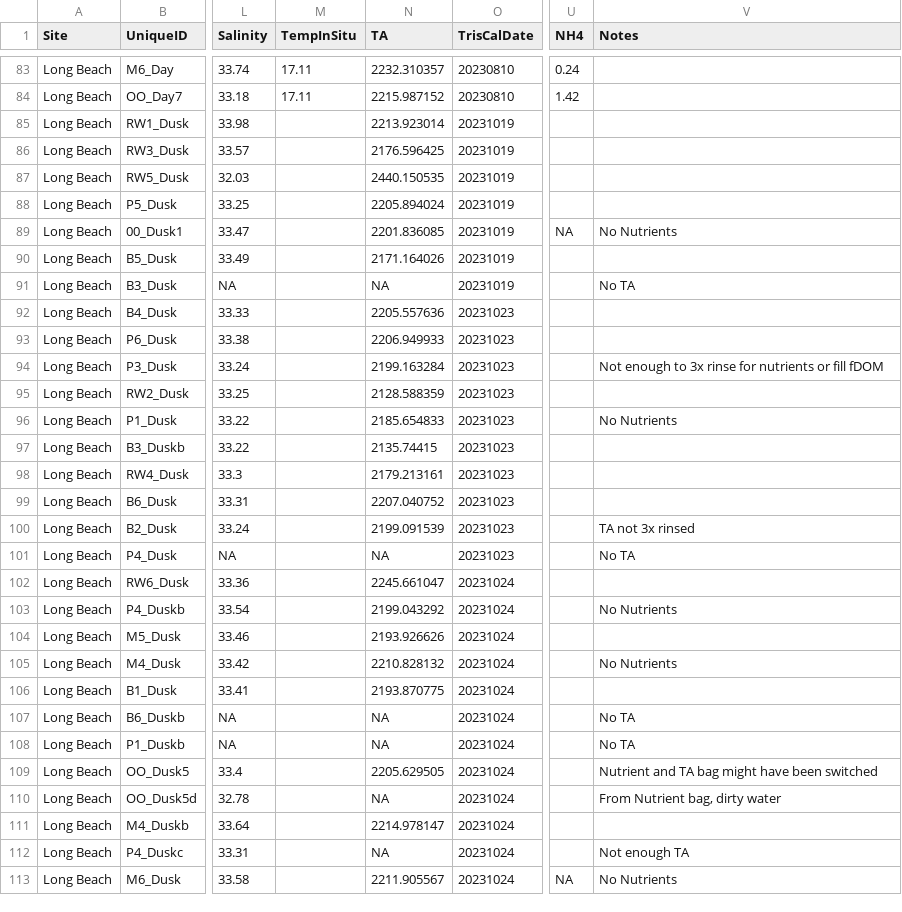
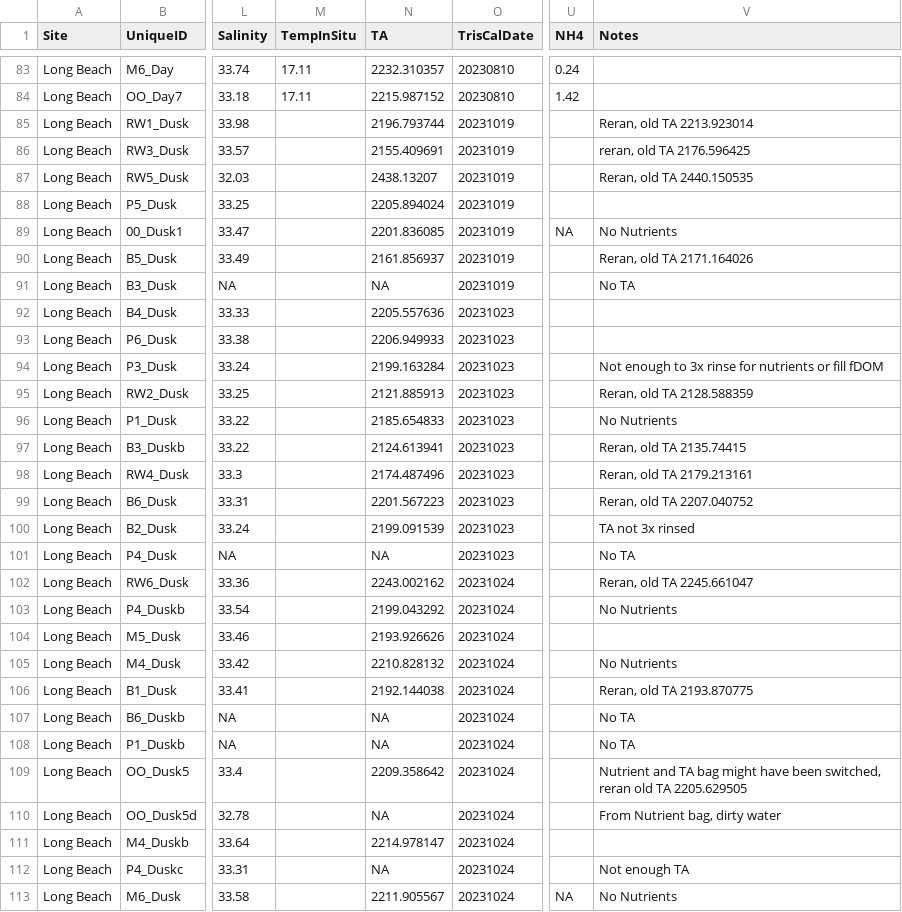
Before and after one commit to njsilbiger/SantaCruz_EcoFun, a CSV file: Data/Biogeochemistry/pHProbe_Data.csv, drawn as a sheet; only a part is shown, gaps mark what is left out; the diff covers the shown part only; the diff names each change by its address in the sheet, - before the commit and + after, or states it on an @@ line.

Commit message:
updated fall TA with reruns

```diff
--- a/Data/Biogeochemistry/pHProbe_Data.csv
+++ b/Data/Biogeochemistry/pHProbe_Data.csv
-N85 (TA): 2213.923014
+N85 (TA): 2196.793744
-V85 (Notes): (empty)
+V85 (Notes): Reran, old TA 2213.923014
-N86 (TA): 2176.596425
+N86 (TA): 2155.409691
-V86 (Notes): (empty)
+V86 (Notes): reran, old TA 2176.596425
-N87 (TA): 2440.150535
+N87 (TA): 2438.13207
-V87 (Notes): (empty)
+V87 (Notes): Reran, old TA 2440.150535
-N90 (TA): 2171.164026
+N90 (TA): 2161.856937
-V90 (Notes): (empty)
+V90 (Notes): Reran, old TA 2171.164026
-N95 (TA): 2128.588359
+N95 (TA): 2121.885913
-V95 (Notes): (empty)
+V95 (Notes): Reran, old TA 2128.588359
-N97 (TA): 2135.74415
+N97 (TA): 2124.613941
-V97 (Notes): (empty)
+V97 (Notes): Reran, old TA 2135.74415
-N98 (TA): 2179.213161
+N98 (TA): 2174.487496
-V98 (Notes): (empty)
+V98 (Notes): Reran, old TA 2179.213161
-N99 (TA): 2207.040752
+N99 (TA): 2201.567223
-V99 (Notes): (empty)
+V99 (Notes): Reran, old TA 2207.040752
-N102 (TA): 2245.661047
+N102 (TA): 2243.002162
-V102 (Notes): (empty)
+V102 (Notes): Reran, old TA 2245.661047
-N106 (TA): 2193.870775
+N106 (TA): 2192.144038
-V106 (Notes): (empty)
+V106 (Notes): Reran, old TA 2193.870775
-N109 (TA): 2205.629505
+N109 (TA): 2209.358642
-V109 (Notes): …have been switched
+V109 (Notes): …have been switched, reran old TA 2205.629505
```
Also changed, not shown: 46 edited cells elsewhere in this file.
